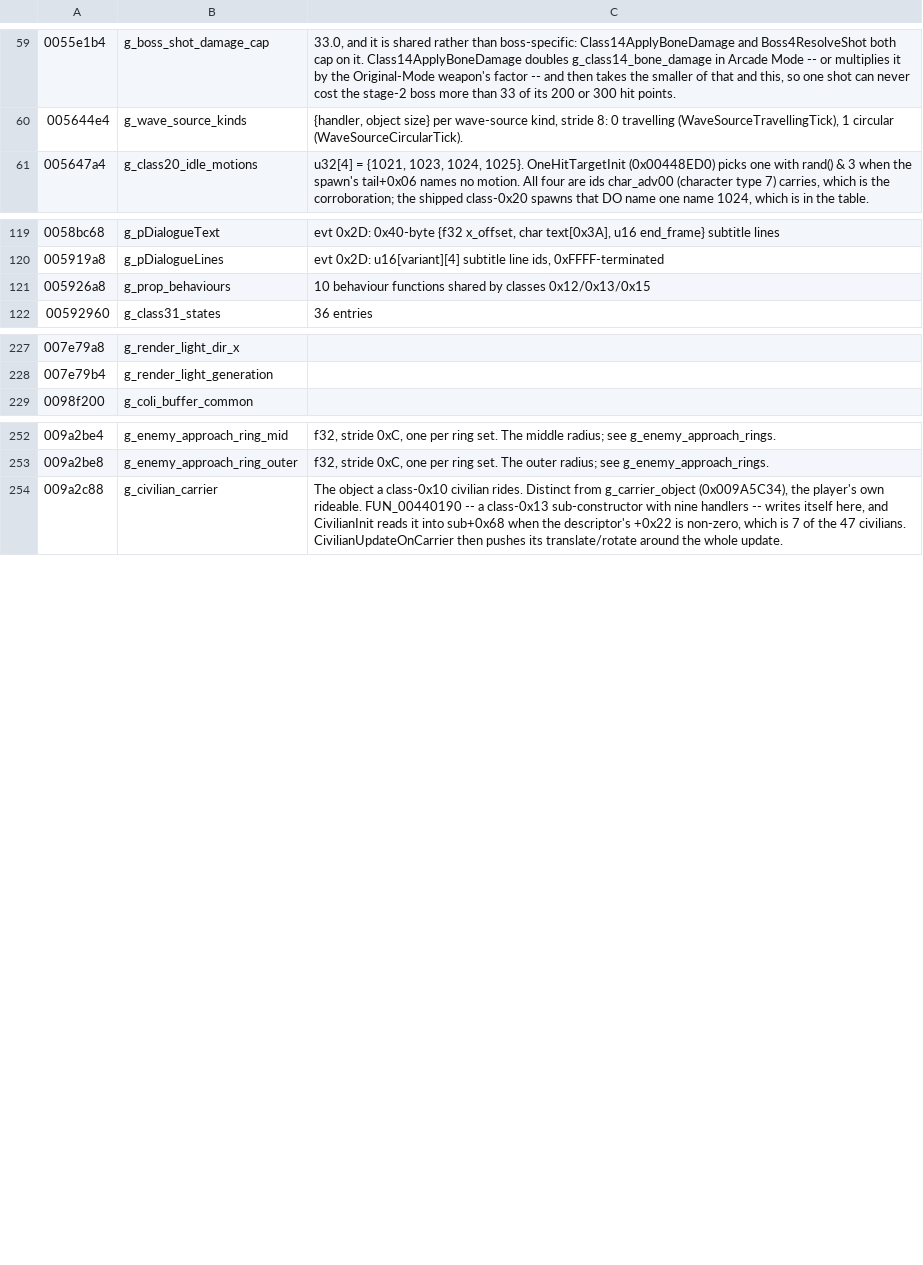
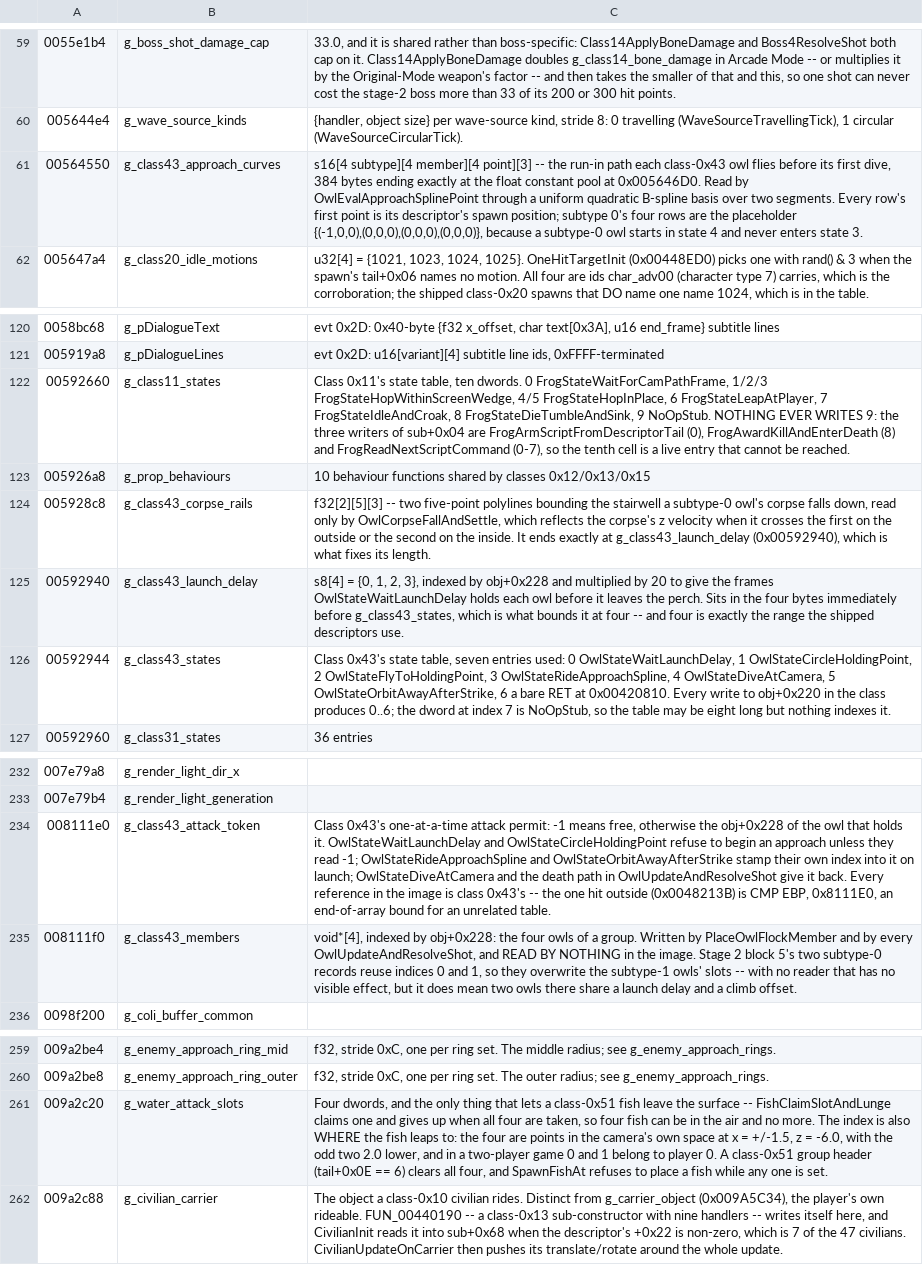
Before and after one commit to saul/hotd2-decomp, a TSV file: ghidra/annotations/globals.tsv, drawn as a sheet; only a part is shown, gaps mark what is left out; the diff names each change by its address in the sheet, - before the commit and + after, or states it on an @@ line.

```diff
--- a/ghidra/annotations/globals.tsv
+++ b/ghidra/annotations/globals.tsv
+row 61: 00564550 | g_class43_approach_curves | s16[4 subtype][4 member][4 point][3] -- the run-in path each class-0x43 owl flies before its first dive, 384 bytes ending exactly at the float constant pool at 0x005646D0. Read by OwlEvalApproachSplinePoint through a uniform quadratic B-spline basis over two segments. Every row's first point is its descriptor's spawn position; subtype 0's four rows are the placeholder {(-1,0,0),(0,0,0),(0,0,0),(0,0,0)}, because a subtype-0 owl starts in state 4 and never enters state 3.
+row 122: 00592660 | g_class11_states | Class 0x11's state table, ten dwords. 0 FrogStateWaitForCamPathFrame, 1/2/3 FrogStateHopWithinScreenWedge, 4/5 FrogStateHopInPlace, 6 FrogStateLeapAtPlayer, 7 FrogStateIdleAndCroak, 8 FrogStateDieTumbleAndSink, 9 NoOpStub. NOTHING EVER WRITES 9: the three writers of sub+0x04 are FrogArmScriptFromDescriptorTail (0), FrogAwardKillAndEnterDeath (8) and FrogReadNextScriptCommand (0-7), so the tenth cell is a live entry that cannot be reached.
+row 124: 005928c8 | g_class43_corpse_rails | f32[2][5][3] -- two five-point polylines bounding the stairwell a subtype-0 owl's corpse falls down, read only by OwlCorpseFallAndSettle, which reflects the corpse's z velocity when it crosses the first on the outside or the second on the inside. It ends exactly at g_class43_launch_delay (0x00592940), which is what fixes its length.
+row 125: 00592940 | g_class43_launch_delay | s8[4] = {0, 1, 2, 3}, indexed by obj+0x228 and multiplied by 20 to give the frames OwlStateWaitLaunchDelay holds each owl before it leaves the perch. Sits in the four bytes immediately before g_class43_states, which is what bounds it at four -- and four is exactly the range the shipped descriptors use.
+row 126: 00592944 | g_class43_states | Class 0x43's state table, seven entries used: 0 OwlStateWaitLaunchDelay, 1 OwlStateCircleHoldingPoint, 2 OwlStateFlyToHoldingPoint, 3 OwlStateRideApproachSpline, 4 OwlStateDiveAtCamera, 5 OwlStateOrbitAwayAfterStrike, 6 a bare RET at 0x00420810. Every write to obj+0x220 in the class produces 0..6; the dword at index 7 is NoOpStub, so the table may be eight long but nothing indexes it.
+row 234: 008111e0 | g_class43_attack_token | Class 0x43's one-at-a-time attack permit: -1 means free, otherwise the obj+0x228 of the owl that holds it. OwlStateWaitLaunchDelay and OwlStateCircleHoldingPoint refuse to begin an approach unless they read -1; OwlStateRideApproachSpline and OwlStateOrbitAwayAfterStrike stamp their own index into it on launch; OwlStateDiveAtCamera and the death path in OwlUpdateAndResolveShot give it back. Every reference in the image is class 0x43's -- the one hit outside (0x0048213B) is CMP EBP, 0x8111E0, an end-of-array bound for an unrelated table.
+row 235: 008111f0 | g_class43_members | void*[4], indexed by obj+0x228: the four owls of a group. Written by PlaceOwlFlockMember and by every OwlUpdateAndResolveShot, and READ BY NOTHING in the image. Stage 2 block 5's two subtype-0 records reuse indices 0 and 1, so they overwrite the subtype-1 owls' slots -- with no reader that has no visible effect, but it does mean two owls there share a launch delay and a climb offset.
+row 261: 009a2c20 | g_water_attack_slots | Four dwords, and the only thing that lets a class-0x51 fish leave the surface -- FishClaimSlotAndLunge claims one and gives up when all four are taken, so four fish can be in the air and no more. The index is also WHERE the fish leaps to: the four are points in the camera's own space at x = +/-1.5, z = -6.0, with the odd two 2.0 lower, and in a two-player game 0 and 1 belong to player 0. A class-0x51 group header (tail+0x0E == 6) clears all four, and SpawnFishAt refuses to place a fish while any one is set.
```
Also changed, not shown: 30 other files.
